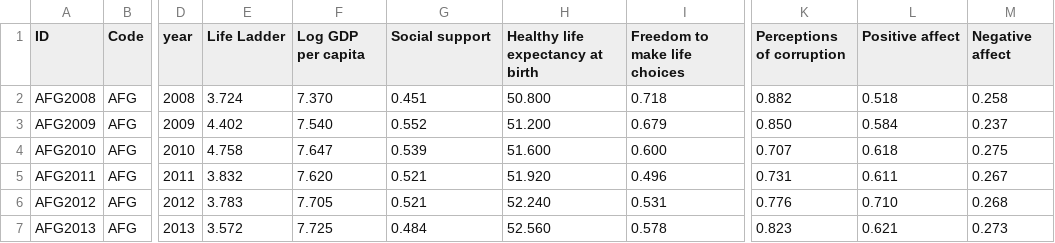
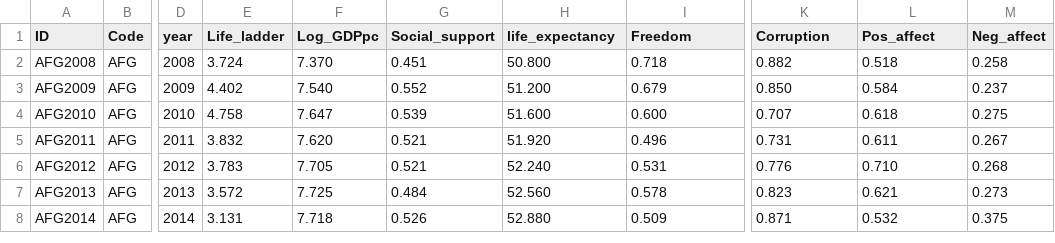
Before and after one commit to duongkhanhk29/INHAP, a CSV file: Happiness.csv, drawn as a sheet; only a part is shown, gaps mark what is left out; the shorter side is filled out with more unchanged rows; the diff names each change by its address in the sheet, - before the commit and + after, or states it on an @@ line.

Commit message:
Update Happiness.csv
The dataset from the provided URL contains information on happiness scores and various factors that contribute to the happiness of individuals in different countries. Here is a summary of the variables in the dataset:

Country: The name of the country.
Year: The year in which the happiness score was recorded.
Score: The happiness score for the country and year.
GDP_Per_Capita: Log of the Gross Domestic Product per capita of the country.
Social_Support: The level of social support in the country.
Life_Expectancy: The life expectancy of people in the country.
Freedom_To_Make_Life_Choices: The degree of freedom to make life choices in the country.
Generosity: The level of generosity of people in the country.
Corruption: The level of perceived corruption in the country.
All of the variables are numeric except for the Country and Year variables, which are character and integer, respectively.

```diff
--- a/Happiness.csv
+++ b/Happiness.csv
-E1: Life Ladder
+E1: Life_ladder
-F1: Log GDP per capita
+F1: Log_GDPpc
-G1: Social support
+G1: Social_support
-H1: Healthy life expectancy at birth
+H1: life_expectancy
-I1: Freedom to make life choices
+I1: Freedom
-K1: Perceptions of corruption
+K1: Corruption
-L1: Positive affect
+L1: Pos_affect
-M1: Negative affect
+M1: Neg_affect
```
